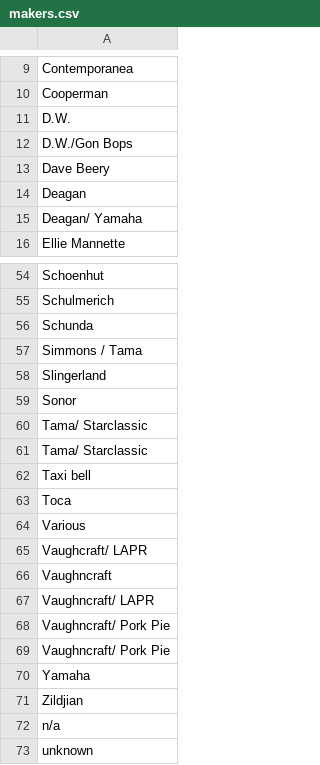
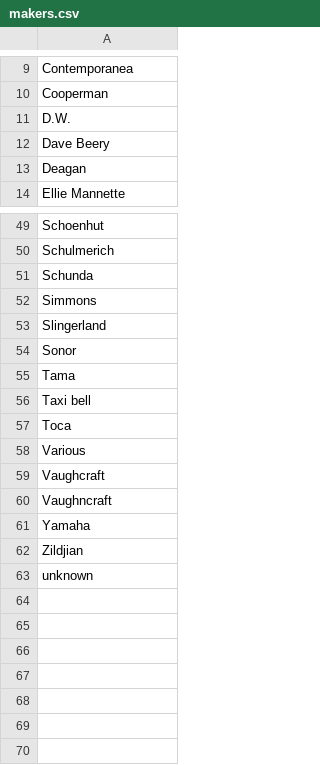
Before and after one commit to pixelsnob/lapr, a CSV file: docs/makers.csv, drawn as a sheet; only a part is shown, gaps mark what is left out; the diff covers the shown part only.

Commit message:
More product makers stuff

```diff
--- a/docs/makers.csv
+++ b/docs/makers.csv
@@ -11,6 +11,4 @@ Cooperman
 D.W.
-D.W./Gon Bops
 Dave Beery
 Deagan
-Deagan/  Yamaha
 Ellie Mannette
@@ -56,7 +51,6 @@ Schulmerich
 Schunda
-Simmons / Tama
+Simmons
 Slingerland
 Sonor
-Tama/  Starclassic
-Tama/ Starclassic
+Tama
 Taxi bell
@@ -64,10 +58,6 @@ Toca
 Various
-Vaughcraft/  LAPR
+Vaughcraft
 Vaughncraft
-Vaughncraft/  LAPR
-Vaughncraft/  Pork Pie
-Vaughncraft/ Pork Pie
 Yamaha
 Zildjian
-n/a
 unknown
```
Also changed, not shown: 3 removed rows and 2 edited cells elsewhere in this file, docs/lapr.csv, 1 other file.
